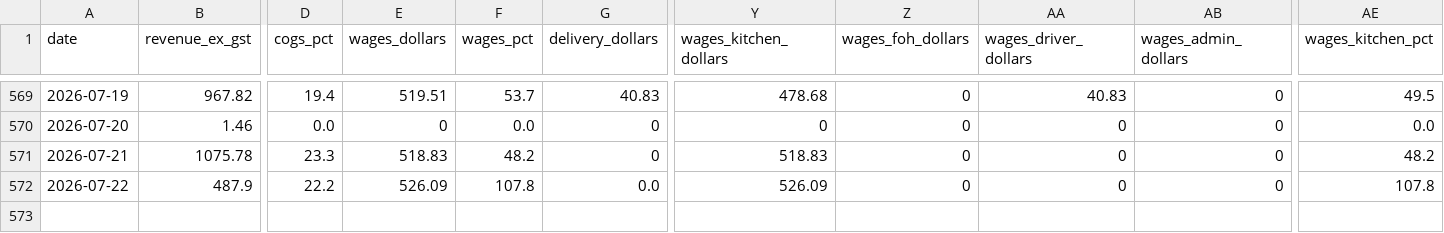
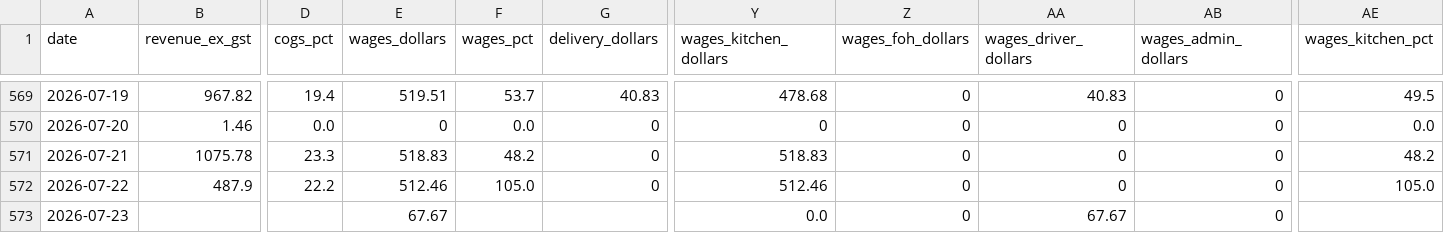
Before and after one commit to zakstowaway/mari-daily-reporting, a CSV file: data/mari_daily_history.csv, drawn as a sheet; only a part is shown, gaps mark what is left out; rows hold the shown columns only; the diff names each change by its address in the sheet, - before the commit and + after, or states it on an @@ line.

```diff
--- a/data/mari_daily_history.csv
+++ b/data/mari_daily_history.csv
-E572 (wages_dollars): 526.09
+E572 (wages_dollars): 512.46
-F572 (wages_pct): 107.8
+F572 (wages_pct): 105.0
-G572 (delivery_dollars): 0.0
+G572 (delivery_dollars): 0
-Y572 (wages_kitchen_dollars): 526.09
+Y572 (wages_kitchen_dollars): 512.46
-AE572 (wages_kitchen_pct): 107.8
+AE572 (wages_kitchen_pct): 105.0
+row 573: 2026-07-23 |  |  | 67.67 |  |  | 0.0 | 0 | 67.67 | 0
```
Also changed, not shown: data/hg_daily_history.csv, data/stow_daily_history.csv.
